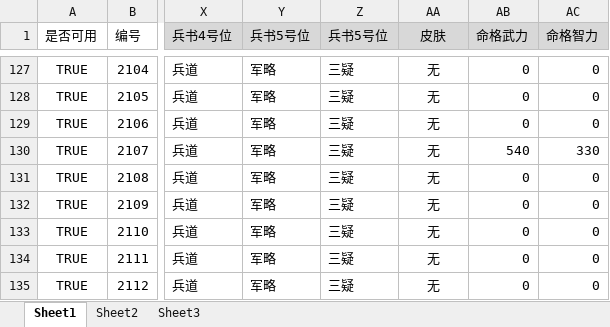
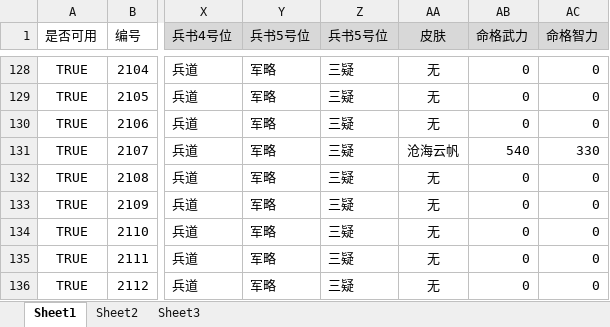
Before and after one commit to 898444038/ppsg, an Excel workbook: src/main/resources/excel/data_temp2.xlsx, sheet Sheet1, drawn as a sheet; only a part is shown, gaps mark what is left out; values as stored, in another font and other column widths than the file's, no borders; addresses are those after the commit; the diff covers the shown part only; the diff names each change by its address in the sheet, - before the commit and + after, or states it on an @@ line.

```diff
--- a/src/main/resources/excel/data_temp2.xlsx (sheet Sheet1)
+++ b/src/main/resources/excel/data_temp2.xlsx (sheet Sheet1)
-AA131 (皮肤): 无
+AA131 (皮肤): 沧海云帆
```
Also changed, not shown: 3 added rows, 116 edited cells and cell formats elsewhere in this sheet, 6 other files.
